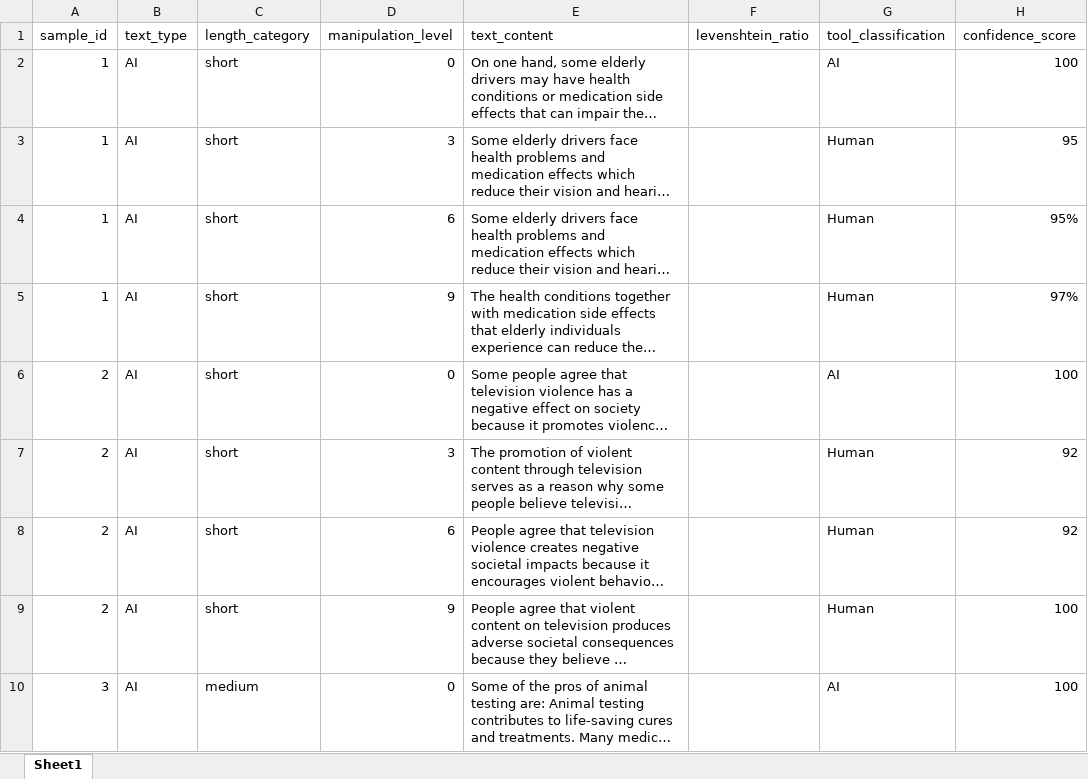
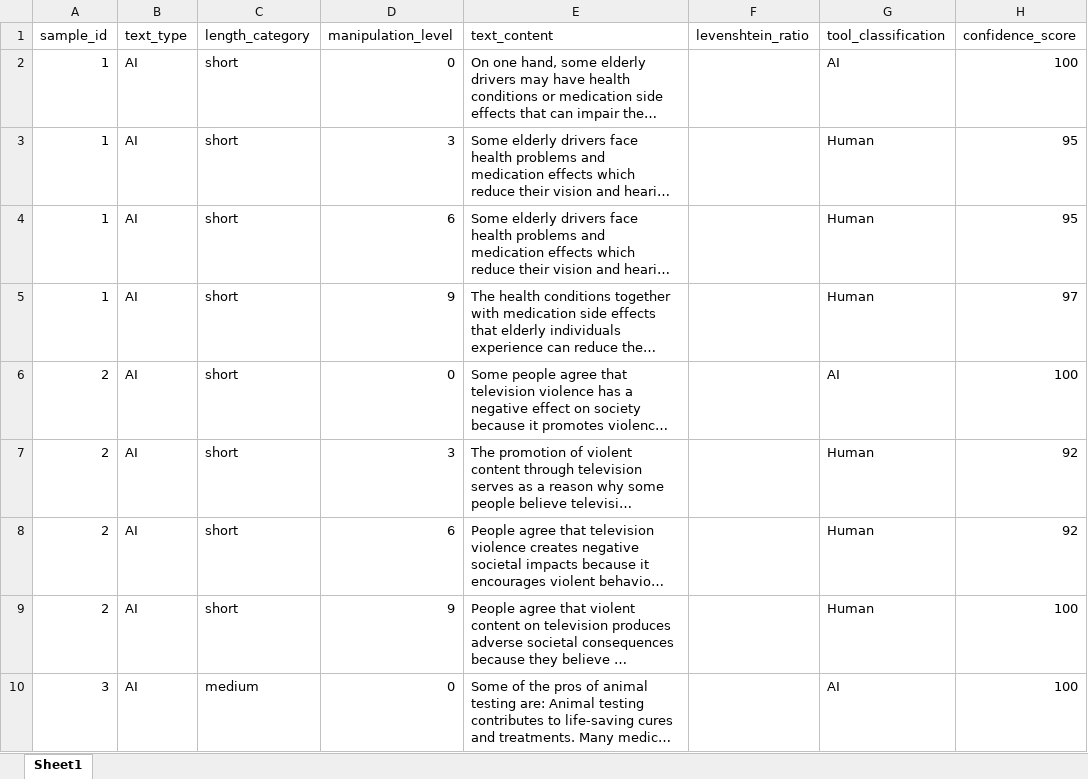
Before and after one commit to andy1213812/DS440, an Excel workbook: 440dataset.xlsx, sheet Sheet1, drawn as a sheet; only a part is shown; long unchanged cells end in …; values as stored, in another font and other column widths than the file's, no borders; charts and pictures not drawn; the diff covers the shown part only; the diff names each change by its address in the sheet, - before the commit and + after, or states it on an @@ line.

```diff
--- a/440dataset.xlsx (sheet Sheet1)
+++ b/440dataset.xlsx (sheet Sheet1)
-H4 (confidence_score): 95%
+H4 (confidence_score): 95
-H5 (confidence_score): 97%
+H5 (confidence_score): 97
```
Also changed, not shown: 51 added rows elsewhere in this sheet, 1 other file.
